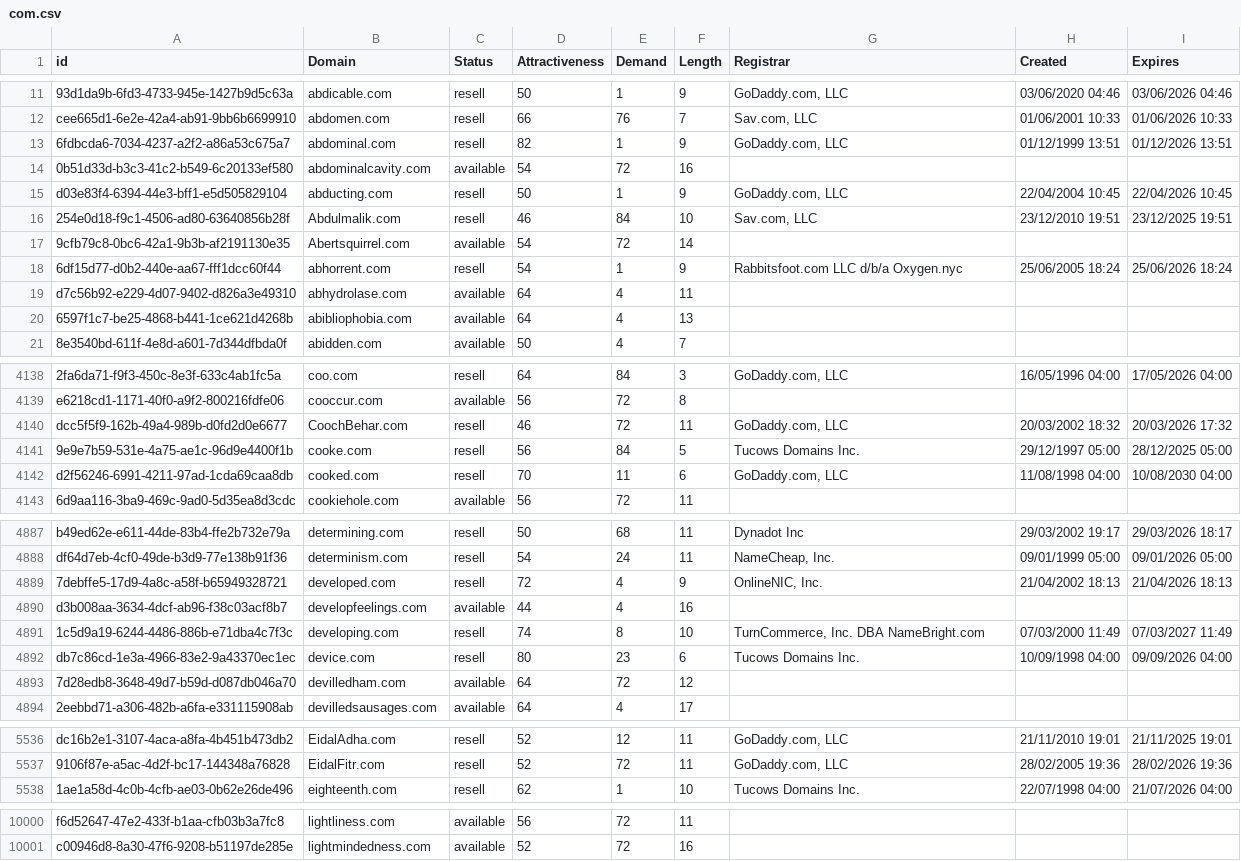
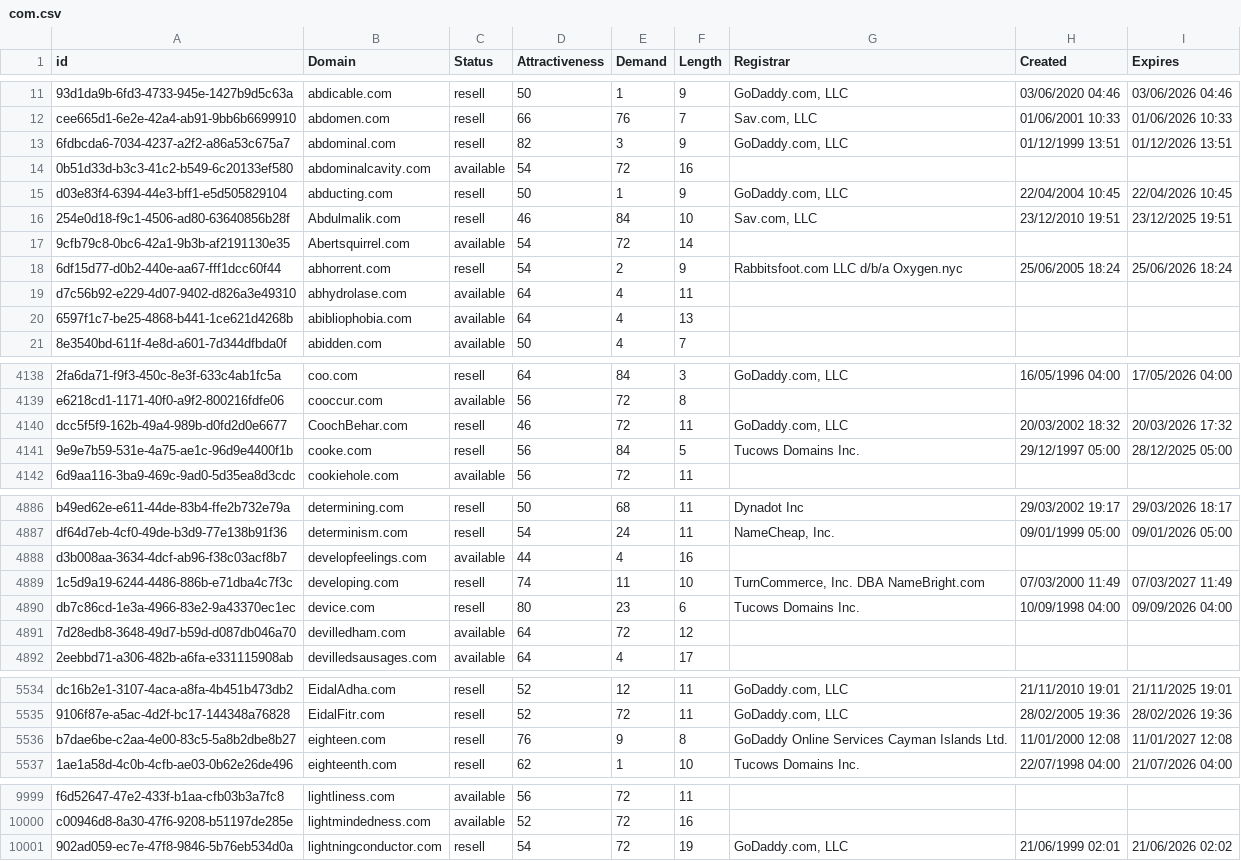
Before and after one commit to UniqueDomains/com-oneword-domains, a CSV file: com.csv, drawn as a sheet; only a part is shown, gaps mark what is left out; removed rows and columns are numbered as before the commit, all else as after; the diff covers the shown part only; the diff names each change by its address in the sheet, - before the commit and + after, or states it on an @@ line.

Commit message:
Domains update

```diff
--- a/com.csv
+++ b/com.csv
-E13 (Demand): 1
+E13 (Demand): 3
-E18 (Demand): 1
+E18 (Demand): 2
-row 4142: d2f56246-6991-4211-97ad-1cda69caa8db | cooked.com | resell | 70 | 11 | 6 | GoDaddy.com, LLC | 11/08/1998 04:00 | 10/08/2030 04:00
-row 4889: 7debffe5-17d9-4a8c-a58f-b65949328721 | developed.com | resell | 72 | 4 | 9 | OnlineNIC, Inc. | 21/04/2002 18:13 | 21/04/2026 18:13
-E4889 (Demand): 8
+E4889 (Demand): 11
+row 5536: b7dae6be-c2aa-4e00-83c5-5a8b2dbe8b27 | eighteen.com | resell | 76 | 9 | 8 | GoDaddy Online Services Cayman Islands Ltd. | 11/01/2000 12:08 | 11/01/2027 12:08
+row 10001: 902ad059-ec7e-47f8-9846-5b76eb534d0a | lightningconductor.com | resell | 54 | 72 | 19 | GoDaddy.com, LLC | 21/06/1999 02:01 | 21/06/2026 02:02
```
Also changed, not shown: 47 edited cells elsewhere in this file, 2 other files.
